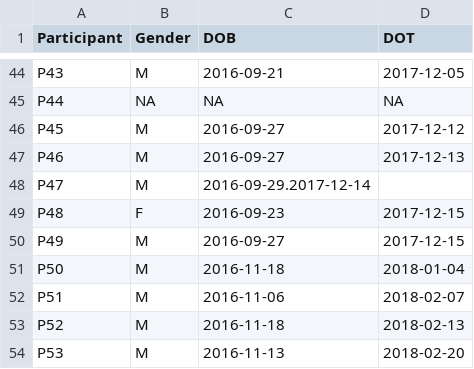
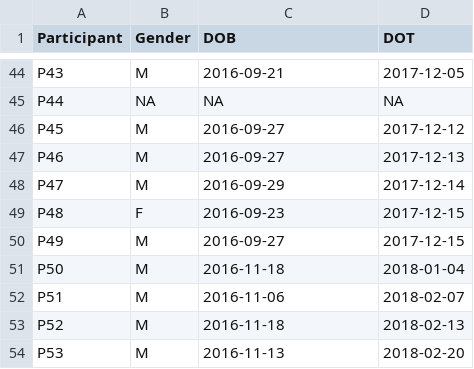
Before and after one commit to respatte/SalienceDiagnosticityEmpirical, a CSV file: results/infants/data/ParticipantInformation.csv, drawn as a sheet; only a part is shown, gaps mark what is left out.

```diff
--- a/results/infants/data/ParticipantInformation.csv
+++ b/results/infants/data/ParticipantInformation.csv
@@ -47,3 +47,3 @@ P45,M,2016-09-27,2017-12-12
 P46,M,2016-09-27,2017-12-13
-P47,M,2016-09-29.2017-12-14
+P47,M,2016-09-29,2017-12-14
 P48,F,2016-09-23,2017-12-15
```
Also changed, not shown: 1 other file.
